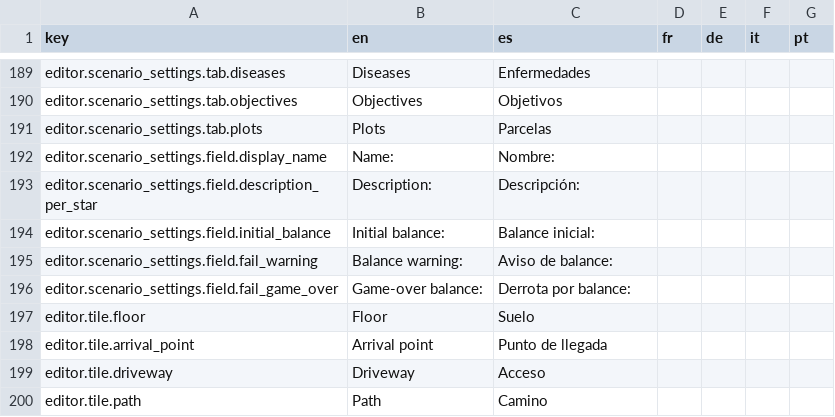
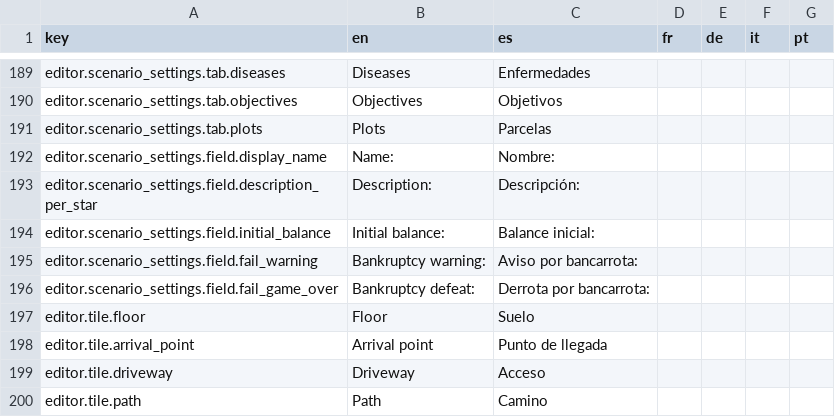
Before and after one commit to Xuxotron/UnderPressure, a CSV file: translations.csv, drawn as a sheet; only a part is shown, gaps mark what is left out.

```diff
--- a/translations.csv
+++ b/translations.csv
@@ -194,4 +194,4 @@ editor.scenario_settings.field.description_per_star,Description:,Descripción:,,
 editor.scenario_settings.field.initial_balance,Initial balance:,Balance inicial:,,,,
-editor.scenario_settings.field.fail_warning,Balance warning:,Aviso de balance:,,,,
-editor.scenario_settings.field.fail_game_over,Game-over balance:,Derrota por balance:,,,,
+editor.scenario_settings.field.fail_warning,Bankruptcy warning:,Aviso por bancarrota:,,,,
+editor.scenario_settings.field.fail_game_over,Bankruptcy defeat:,Derrota por bancarrota:,,,,
 editor.tile.floor,Floor,Suelo,,,,
```
Also changed, not shown: translations_extra.csv, 1 other file.
